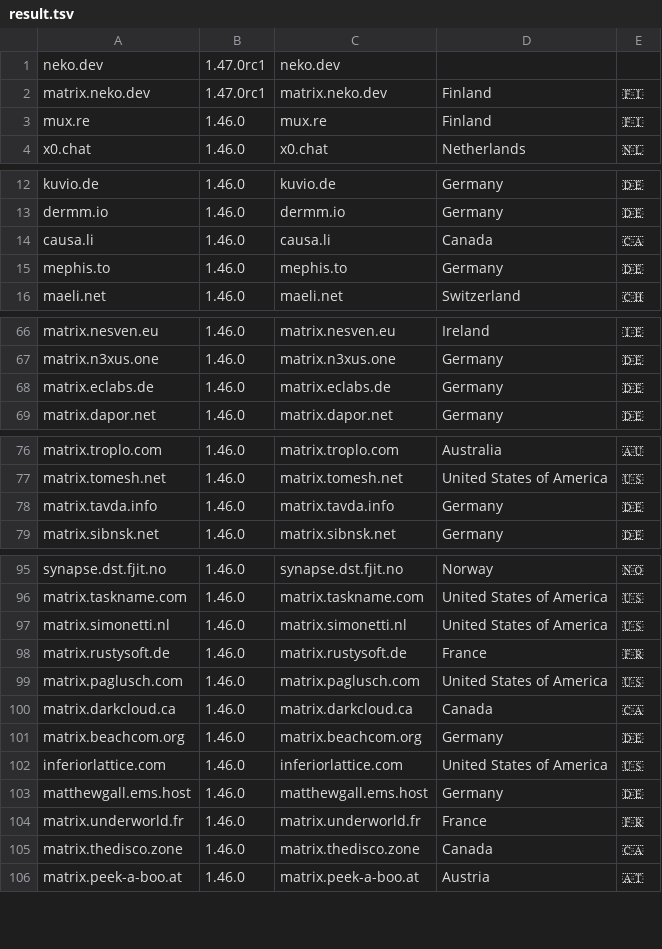
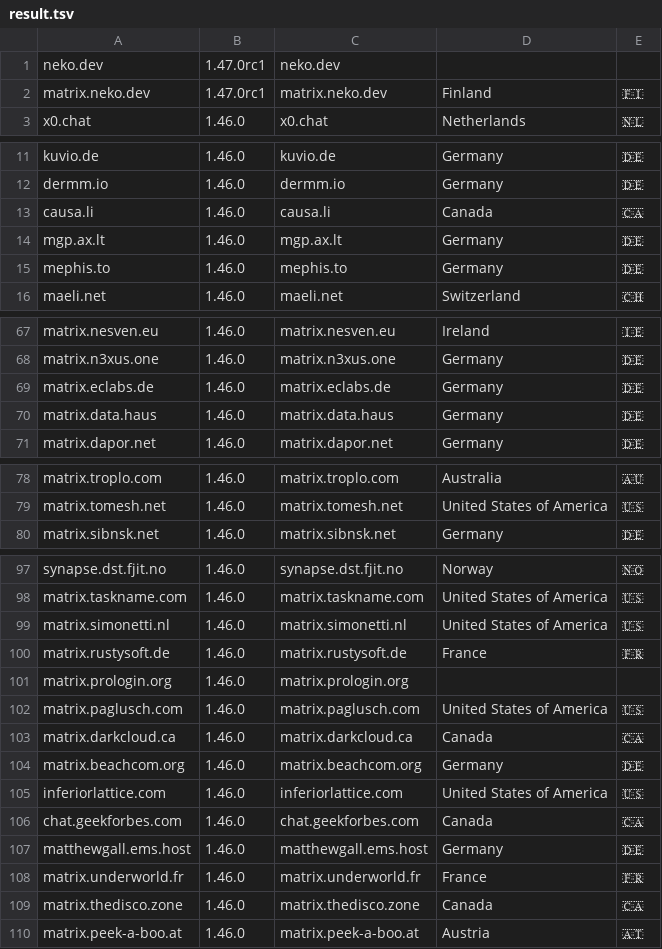
Before and after one commit to tatsumoto-ren/matrix, a TSV file: result.tsv, drawn as a sheet; only a part is shown, gaps mark what is left out; the diff covers the shown part only.

Commit message:
update server data

```diff
--- a/result.tsv
+++ b/result.tsv
@@ -2,3 +2,2 @@ neko.dev	1.47.0rc1	neko.dev
 matrix.neko.dev	1.47.0rc1	matrix.neko.dev	Finland	🇫🇮
-mux.re	1.46.0	mux.re	Finland	🇫🇮
 x0.chat	1.46.0	x0.chat	Netherlands	🇳🇱
@@ -14,2 +13,3 @@ dermm.io	1.46.0	dermm.io	Germany	🇩🇪
 causa.li	1.46.0	causa.li	Canada	🇨🇦
+mgp.ax.lt	1.46.0	mgp.ax.lt	Germany	🇩🇪
 mephis.to	1.46.0	mephis.to	Germany	🇩🇪
@@ -68,2 +69,3 @@ matrix.n3xus.one	1.46.0	matrix.n3xus.one	Germany	🇩🇪
 matrix.eclabs.de	1.46.0	matrix.eclabs.de	Germany	🇩🇪
+matrix.data.haus	1.46.0	matrix.data.haus	Germany	🇩🇪
 matrix.dapor.net	1.46.0	matrix.dapor.net	Germany	🇩🇪
@@ -77,3 +79,2 @@ matrix.troplo.com	1.46.0	matrix.troplo.com	Australia	🇦🇺
 matrix.tomesh.net	1.46.0	matrix.tomesh.net	United States of America	🇺🇸
-matrix.tavda.info	1.46.0	matrix.tavda.info	Germany	🇩🇪
 matrix.sibnsk.net	1.46.0	matrix.sibnsk.net	Germany	🇩🇪
@@ -98,2 +100,3 @@ matrix.simonetti.nl	1.46.0	matrix.simonetti.nl	United States of America	🇺🇸
 matrix.rustysoft.de	1.46.0	matrix.rustysoft.de	France	🇫🇷
+matrix.prologin.org	1.46.0	matrix.prologin.org		
 matrix.paglusch.com	1.46.0	matrix.paglusch.com	United States of America	🇺🇸
@@ -102,2 +105,3 @@ matrix.beachcom.org	1.46.0	matrix.beachcom.org	Germany	🇩🇪
 inferiorlattice.com	1.46.0	inferiorlattice.com	United States of America	🇺🇸
+chat.geekforbes.com	1.46.0	chat.geekforbes.com	Canada	🇨🇦
 matthewgall.ems.host	1.46.0	matthewgall.ems.host	Germany	🇩🇪
```
Also changed, not shown: 7 added rows and 6 removed rows elsewhere in this file, 1 other file.
